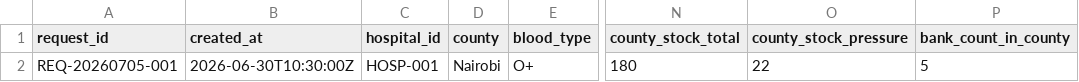
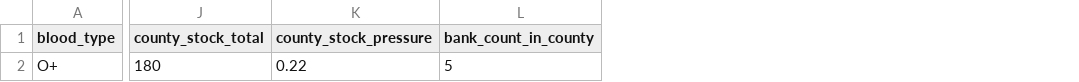
Before and after one commit to SHIVOGOJOHN/bloodlink, a CSV file: app/static/training_example.csv, drawn as a sheet; only a part is shown, gaps mark what is left out; removed rows and columns are numbered as before the commit, all else as after; the diff names each change by its address in the sheet, - before the commit and + after, or states it on an @@ line.

```diff
--- a/app/static/training_example.csv
+++ b/app/static/training_example.csv
-column A (request_id), row 2: REQ-20260705-001
-column B (created_at), row 2: 2026-06-30T10:30:00Z
-column C (hospital_id), row 2: HOSP-001
-column D (county), row 2: Nairobi
-K2 (county_stock_pressure): 22
+K2 (county_stock_pressure): 0.22
```
Also changed, not shown: 1 other file.
